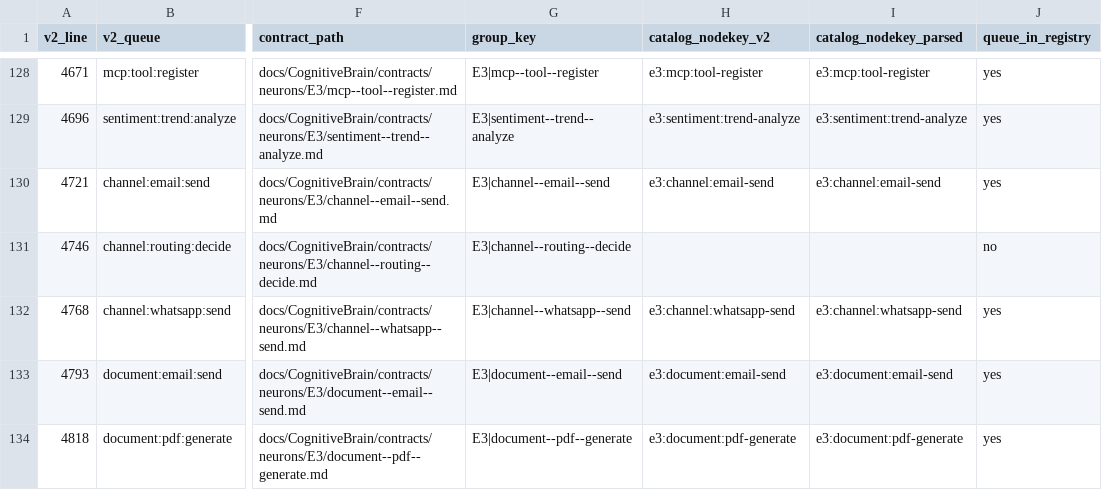
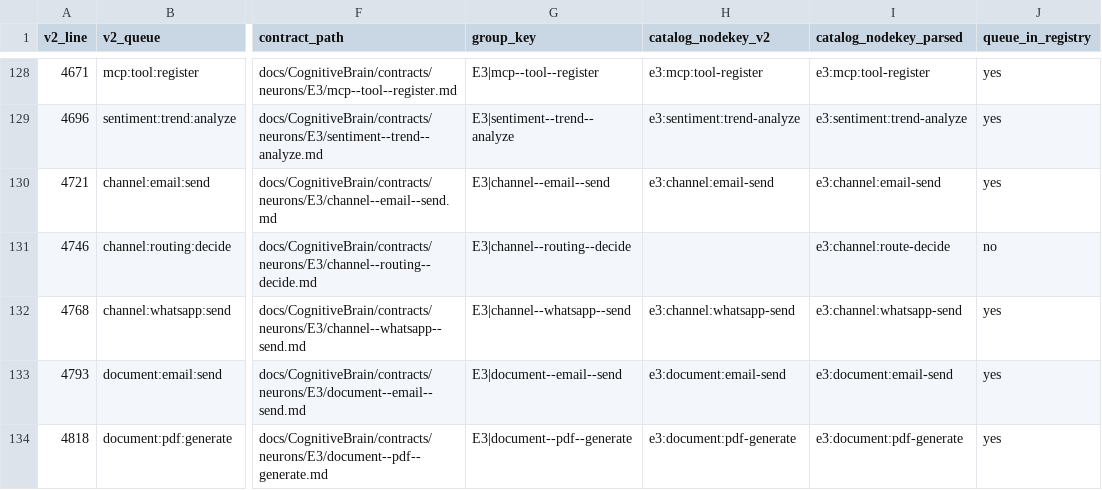
Before and after one commit to neacisu/cerniq_app_v0.0.1, a CSV file: docs/CognitiveBrain/NEURON_MATRIX.csv, drawn as a sheet; only a part is shown, gaps mark what is left out; the diff names each change by its address in the sheet, - before the commit and + after, or states it on an @@ line.

```diff
--- a/docs/CognitiveBrain/NEURON_MATRIX.csv
+++ b/docs/CognitiveBrain/NEURON_MATRIX.csv
-I131 (catalog_nodekey_parsed): (empty)
+I131 (catalog_nodekey_parsed): e3:channel:route-decide
```
Also changed, not shown: 17 other files.
